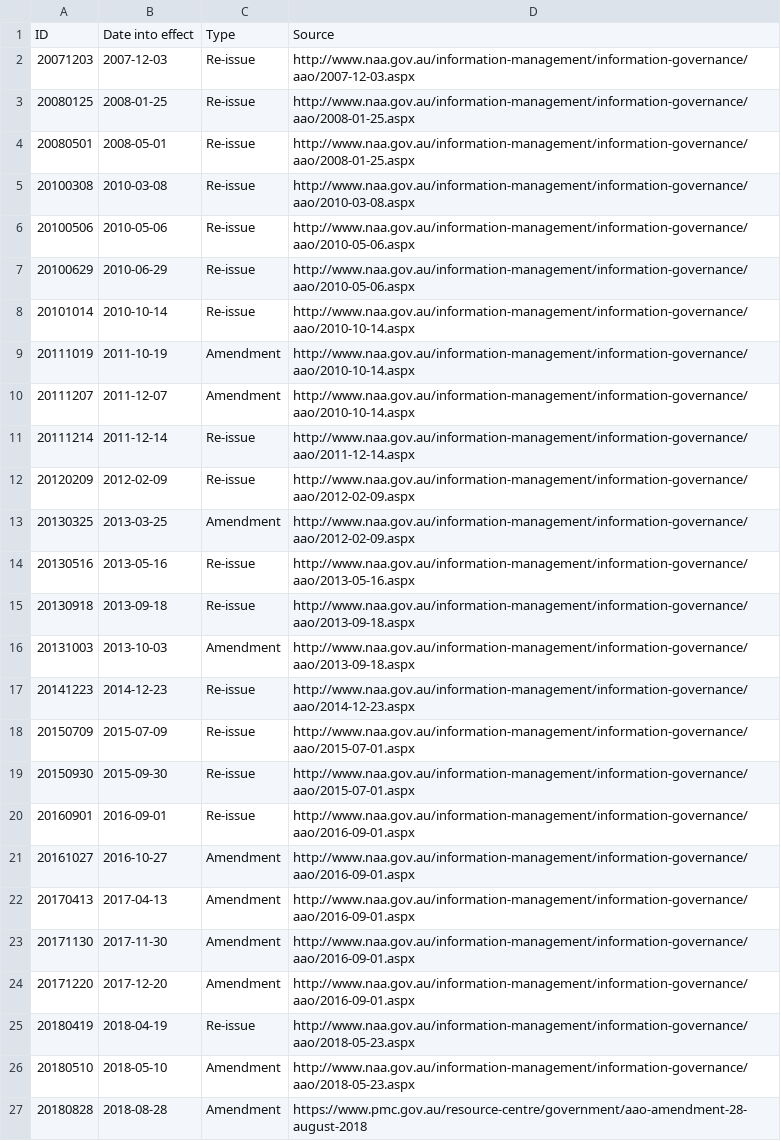
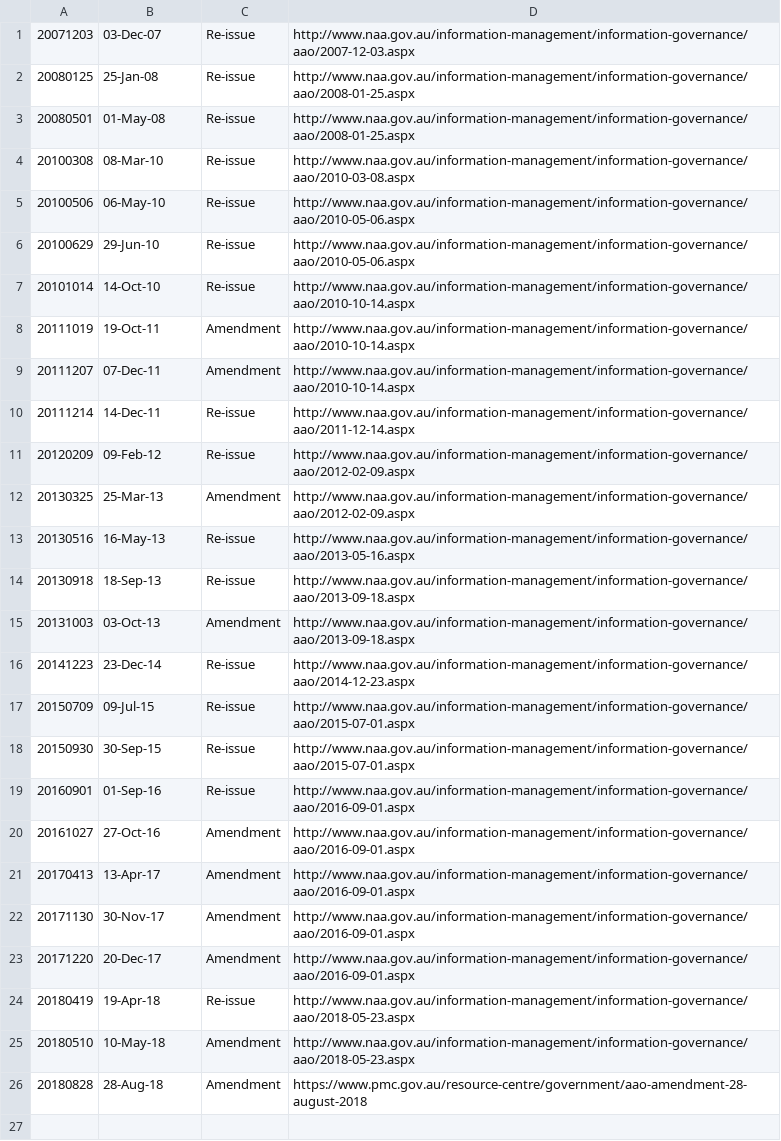
Before and after one commit to CSIRO-enviro-informatics/aao-ont, a CSV file: data/AAOs.csv, drawn as a sheet; removed rows and columns are numbered as before the commit, all else as after; the diff names each change by its address in the sheet, - before the commit and + after, or states it on an @@ line.

```diff
--- a/data/AAOs.csv
+++ b/data/AAOs.csv
-row 1: ID | Date into effect | Type | Source
-B1: 2007-12-03
+B1: 03-Dec-07
-B2: 2008-01-25
+B2: 25-Jan-08
-B3: 2008-05-01
+B3: 01-May-08
-B4: 2010-03-08
+B4: 08-Mar-10
-B5: 2010-05-06
+B5: 06-May-10
-B6: 2010-06-29
+B6: 29-Jun-10
-B7: 2010-10-14
+B7: 14-Oct-10
-B8: 2011-10-19
+B8: 19-Oct-11
-B9: 2011-12-07
+B9: 07-Dec-11
-B10: 2011-12-14
+B10: 14-Dec-11
-B11: 2012-02-09
+B11: 09-Feb-12
-B12: 2013-03-25
+B12: 25-Mar-13
-B13: 2013-05-16
+B13: 16-May-13
-B14: 2013-09-18
+B14: 18-Sep-13
-B15: 2013-10-03
+B15: 03-Oct-13
-B16: 2014-12-23
+B16: 23-Dec-14
-B17: 2015-07-09
+B17: 09-Jul-15
-B18: 2015-09-30
+B18: 30-Sep-15
-B19: 2016-09-01
+B19: 01-Sep-16
-B20: 2016-10-27
+B20: 27-Oct-16
-B21: 2017-04-13
+B21: 13-Apr-17
-B22: 2017-11-30
+B22: 30-Nov-17
-B23: 2017-12-20
+B23: 20-Dec-17
-B24: 2018-04-19
+B24: 19-Apr-18
-B25: 2018-05-10
+B25: 10-May-18
-B26: 2018-08-28
+B26: 28-Aug-18
```
Also changed, not shown: data/matters_clean.csv, 3 other files.
